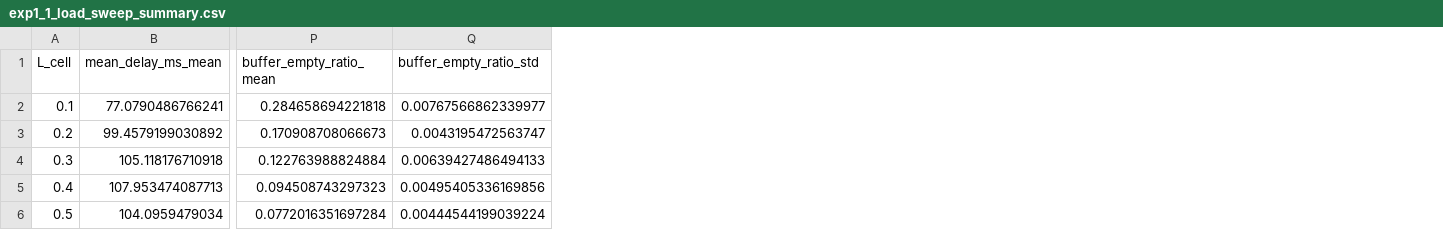
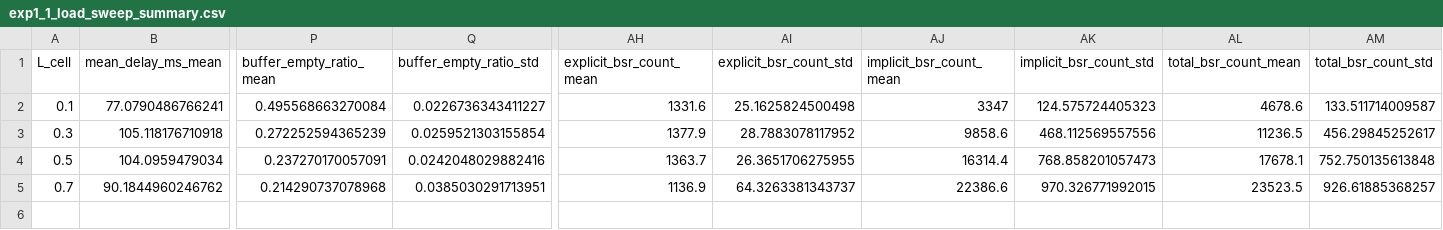
Before and after one commit to Taeppir/wnl-wifi6-bsr-simulation, a CSV file: results/csv/exp1_1_load_sweep_summary.csv, drawn as a sheet; only a part is shown, gaps mark what is left out; removed rows and columns are numbered as before the commit, all else as after; rows hold the shown columns only; the diff names each change by its address in the sheet, - before the commit and + after, or states it on an @@ line.

Commit message:
refactor: add bsr count

```diff
--- a/results/csv/exp1_1_load_sweep_summary.csv
+++ b/results/csv/exp1_1_load_sweep_summary.csv
+column AH (explicit_bsr_count_mean), rows 2-4: 1331.6 | 1377.9 | 1363.7
+column AI (explicit_bsr_count_std), rows 2-4: 25.1625824500498 | 28.7883078117952 | 26.3651706275955
+column AJ (implicit_bsr_count_mean), rows 2-4: 3347 | 9858.6 | 16314.4
+column AK (implicit_bsr_count_std), rows 2-4: 124.575724405323 | 468.112569557556 | 768.858201057473
+column AL (total_bsr_count_mean), rows 2-4: 4678.6 | 11236.5 | 17678.1
+column AM (total_bsr_count_std), rows 2-4: 133.511714009587 | 456.29845252617 | 752.750135613848
-P2 (buffer_empty_ratio_mean): 0.284658694221818
+P2 (buffer_empty_ratio_mean): 0.495568663270084
-Q2 (buffer_empty_ratio_std): 0.00767566862339977
+Q2 (buffer_empty_ratio_std): 0.0226736343411227
-row 3: 0.2 | 99.4579199030892 | 0.170908708066673 | 0.0043195472563747
-P3 (buffer_empty_ratio_mean): 0.122763988824884
+P3 (buffer_empty_ratio_mean): 0.272252594365239
-Q3 (buffer_empty_ratio_std): 0.00639427486494133
+Q3 (buffer_empty_ratio_std): 0.0259521303155854
-row 5: 0.4 | 107.953474087713 | 0.094508743297323 | 0.00495405336169856
-P4 (buffer_empty_ratio_mean): 0.0772016351697284
+P4 (buffer_empty_ratio_mean): 0.237270170057091
-Q4 (buffer_empty_ratio_std): 0.00444544199039224
+Q4 (buffer_empty_ratio_std): 0.0242048029882416
+row 5: 0.7 | 90.1844960246762 | 0.214290737078968 | 0.0385030291713951 | 1136.9 | 64.3263381343737 | 22386.6 | 970.326771992015 | 23523.5 | 926.61885368257
```
Also changed, not shown: 25 other files.
